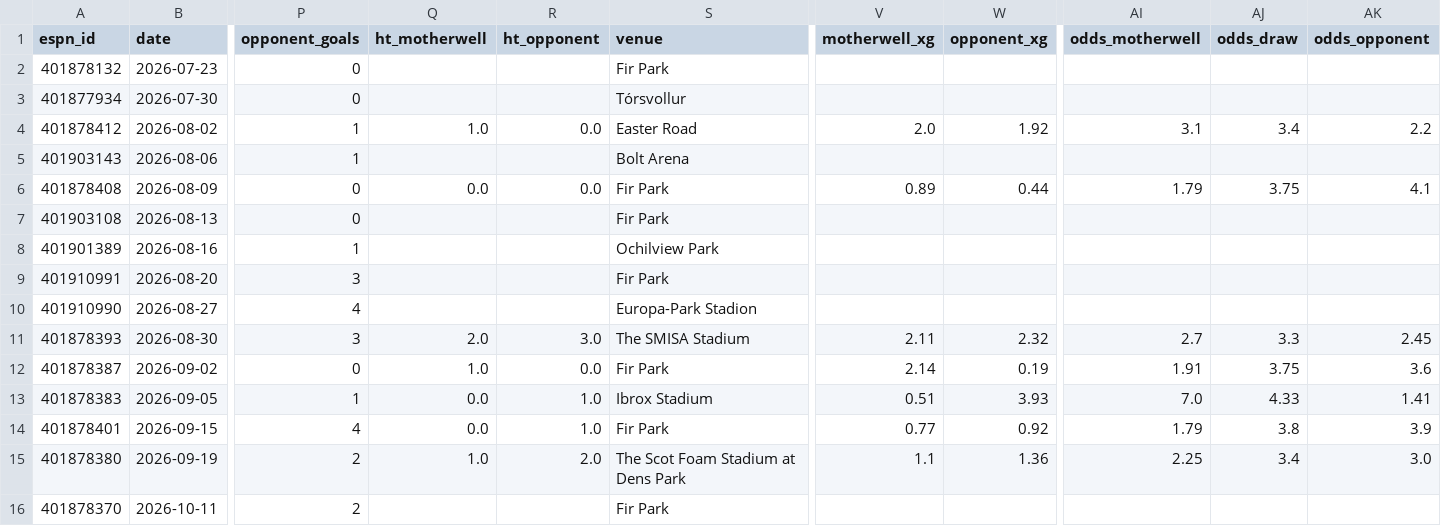
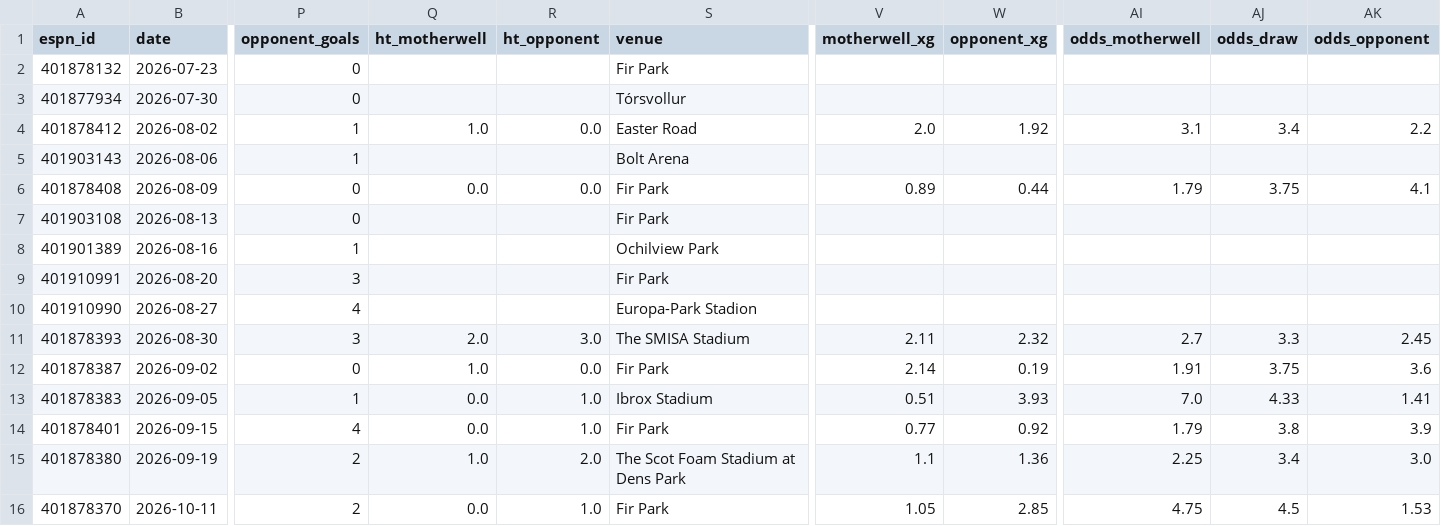
Before and after one commit to ideksec/MotherwellFC, a CSV file: data/processed/motherwell/matchlog_2026-27.csv, drawn as a sheet; only a part is shown, gaps mark what is left out; the diff names each change by its address in the sheet, - before the commit and + after, or states it on an @@ line.

```diff
--- a/data/processed/motherwell/matchlog_2026-27.csv
+++ b/data/processed/motherwell/matchlog_2026-27.csv
-Q16 (ht_motherwell): (empty)
+Q16 (ht_motherwell): 0.0
-R16 (ht_opponent): (empty)
+R16 (ht_opponent): 1.0
-V16 (motherwell_xg): (empty)
+V16 (motherwell_xg): 1.05
-W16 (opponent_xg): (empty)
+W16 (opponent_xg): 2.85
-AI16 (odds_motherwell): (empty)
+AI16 (odds_motherwell): 4.75
-AJ16 (odds_draw): (empty)
+AJ16 (odds_draw): 4.5
-AK16 (odds_opponent): (empty)
+AK16 (odds_opponent): 1.53
```
Also changed, not shown: 2 other files.
